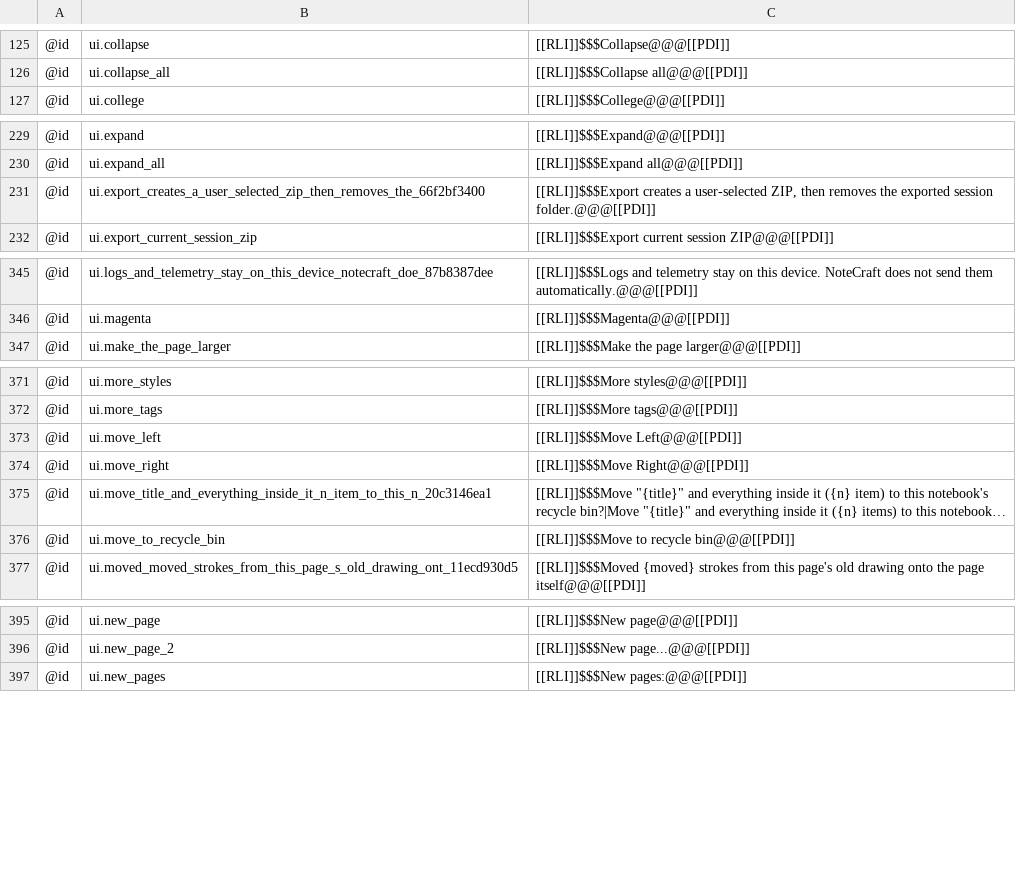
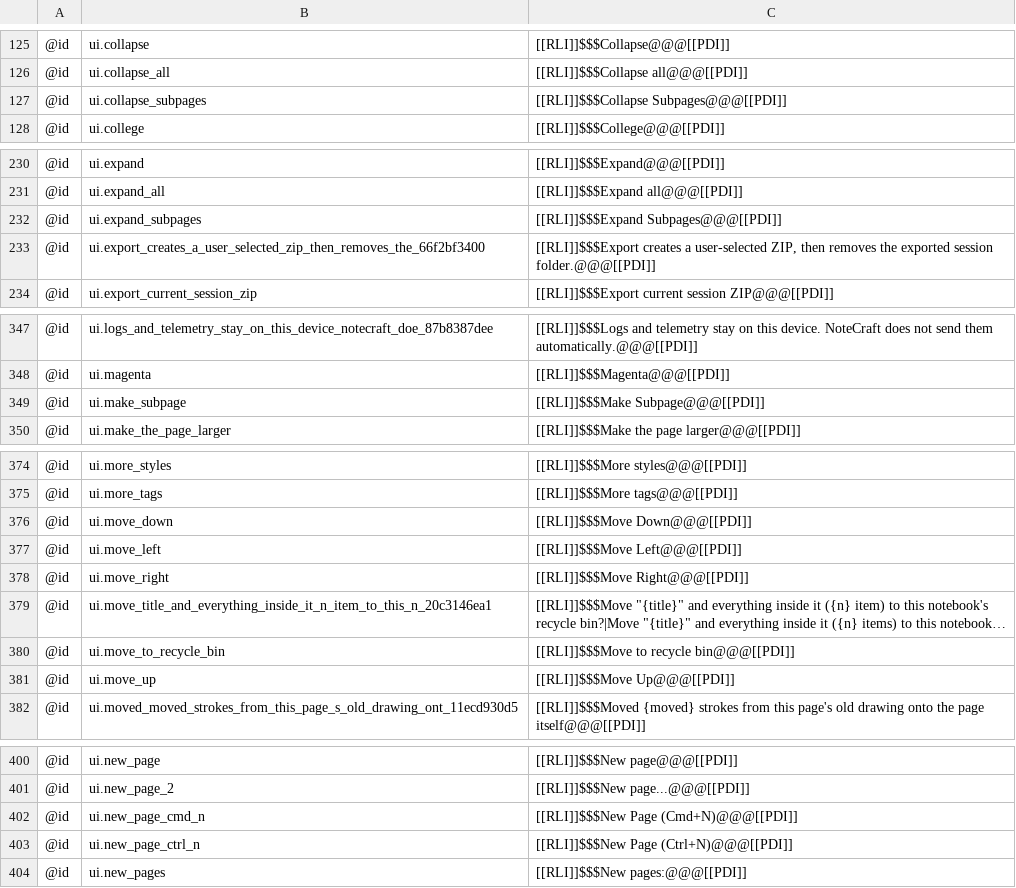
Before and after one commit to AlienTechSoftware/notecraft, a TSV file: i18n/ar-XB.tsv, drawn as a sheet; only a part is shown, gaps mark what is left out; long unchanged cells end in …; the diff covers the shown part only; the diff names each change by its address in the sheet, - before the commit and + after, or states it on an @@ line.

```diff
--- a/i18n/ar-XB.tsv
+++ b/i18n/ar-XB.tsv
+row 127: @id | ui.collapse_subpages | [[RLI]]$$$Collapse Subpages@@@[[PDI]]
+row 232: @id | ui.expand_subpages | [[RLI]]$$$Expand Subpages@@@[[PDI]]
+row 349: @id | ui.make_subpage | [[RLI]]$$$Make Subpage@@@[[PDI]]
+row 376: @id | ui.move_down | [[RLI]]$$$Move Down@@@[[PDI]]
+row 381: @id | ui.move_up | [[RLI]]$$$Move Up@@@[[PDI]]
+row 402: @id | ui.new_page_cmd_n | [[RLI]]$$$New Page (Cmd+N)@@@[[PDI]]
+row 403: @id | ui.new_page_ctrl_n | [[RLI]]$$$New Page (Ctrl+N)@@@[[PDI]]
```
Also changed, not shown: 1 added row elsewhere in this file, i18n/ar.tsv, i18n/fa.tsv, 22 other files.
